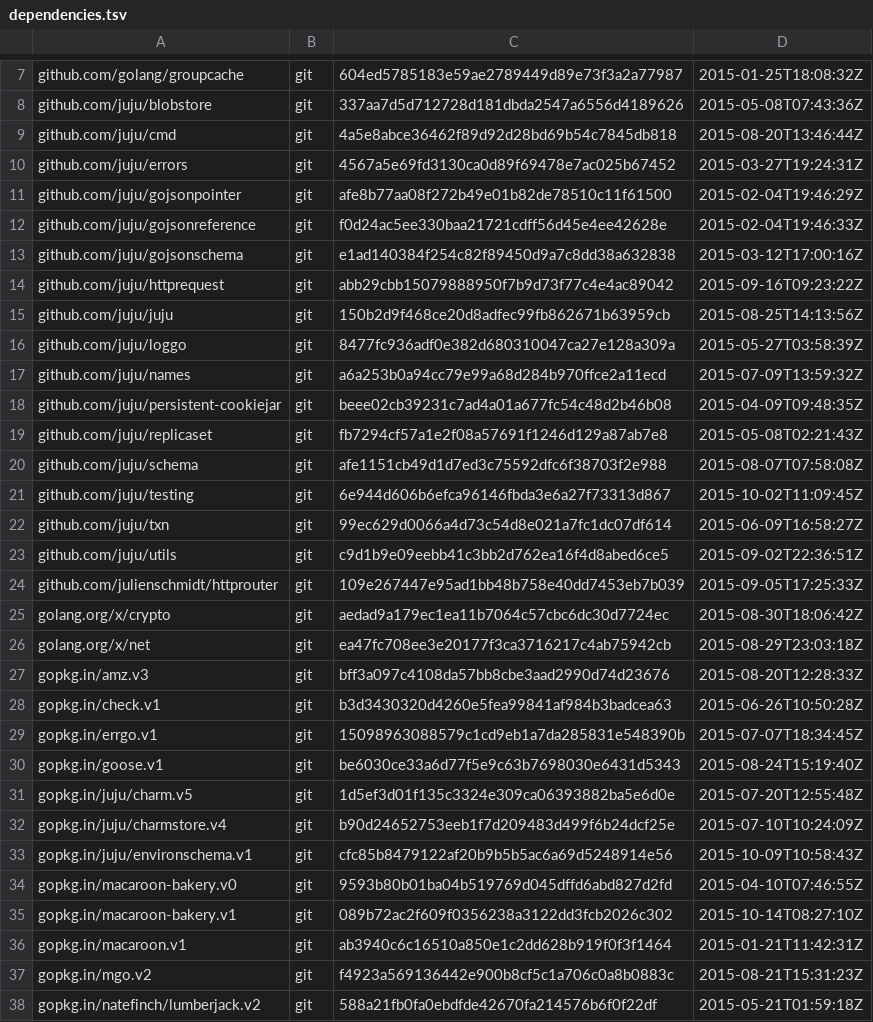
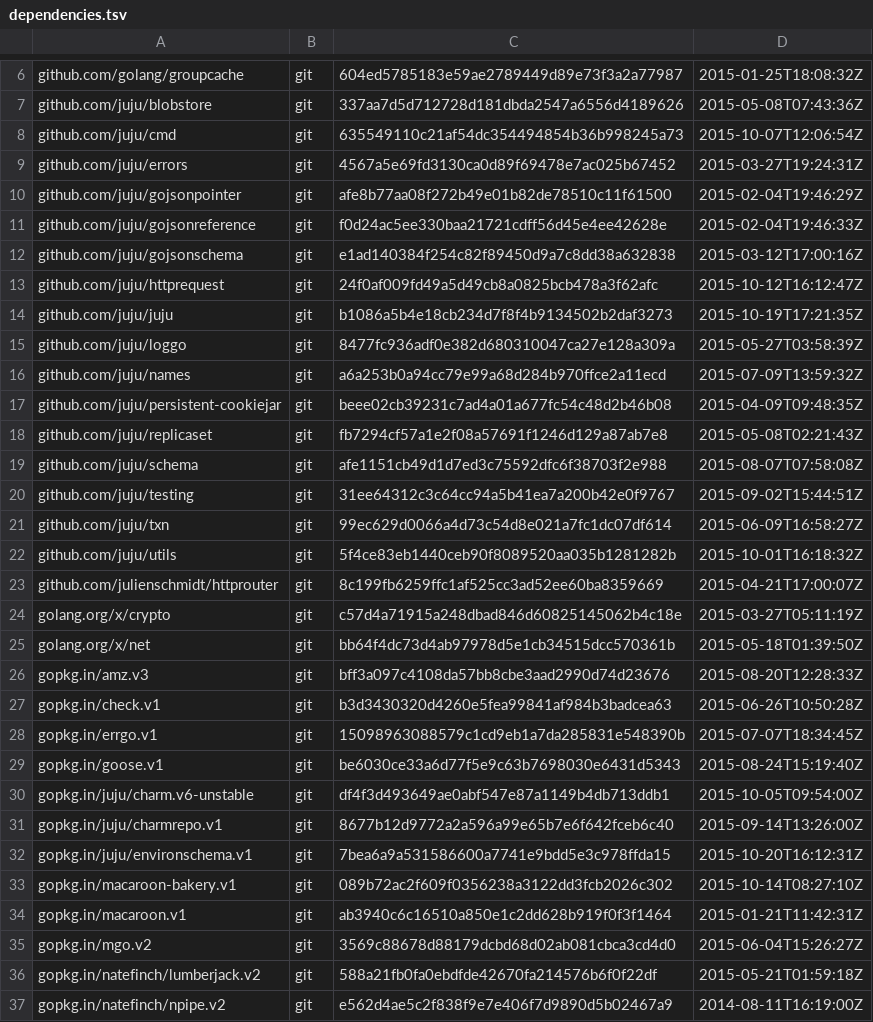
Before and after one commit to canonical/jimm, a TSV file: dependencies.tsv, drawn as a sheet; only a part is shown, gaps mark what is left out; the shorter side is filled out with more unchanged rows; the diff covers the shown part only.

Commit message:
cmd/juju-jem/jemcmd: all interactive entry of templates

```diff
--- a/dependencies.tsv
+++ b/dependencies.tsv
@@ -8,3 +7,3 @@ github.com/golang/groupcache	git	604ed5785183e59ae2789449d89e73f3a2a77987	2015-0
 github.com/juju/blobstore	git	337aa7d5d712728d181dbda2547a6556d4189626	2015-05-08T07:43:36Z
-github.com/juju/cmd	git	4a5e8abce36462f89d92d28bd69b54c7845db818	2015-08-20T13:46:44Z
+github.com/juju/cmd	git	635549110c21af54dc354494854b36b998245a73	2015-10-07T12:06:54Z
 github.com/juju/errors	git	4567a5e69fd3130ca0d89f69478e7ac025b67452	2015-03-27T19:24:31Z
@@ -13,4 +12,4 @@ github.com/juju/gojsonreference	git	f0d24ac5ee330baa21721cdff56d45e4ee42628e	201
 github.com/juju/gojsonschema	git	e1ad140384f254c82f89450d9a7c8dd38a632838	2015-03-12T17:00:16Z
-github.com/juju/httprequest	git	abb29cbb15079888950f7b9d73f77c4e4ac89042	2015-09-16T09:23:22Z
-github.com/juju/juju	git	150b2d9f468ce20d8adfec99fb862671b63959cb	2015-08-25T14:13:56Z
+github.com/juju/httprequest	git	24f0af009fd49a5d49cb8a0825bcb478a3f62afc	2015-10-12T16:12:47Z
+github.com/juju/juju	git	b1086a5b4e18cb234d7f8f4b9134502b2daf3273	2015-10-19T17:21:35Z
 github.com/juju/loggo	git	8477fc936adf0e382d680310047ca27e128a309a	2015-05-27T03:58:39Z
@@ -20,8 +19,8 @@ github.com/juju/replicaset	git	fb7294cf57a1e2f08a57691f1246d129a87ab7e8	2015-05-
 github.com/juju/schema	git	afe1151cb49d1d7ed3c75592dfc6f38703f2e988	2015-08-07T07:58:08Z
-github.com/juju/testing	git	6e944d606b6efca96146fbda3e6a27f73313d867	2015-10-02T11:09:45Z
+github.com/juju/testing	git	31ee64312c3c64cc94a5b41ea7a200b42e0f9767	2015-09-02T15:44:51Z
 github.com/juju/txn	git	99ec629d0066a4d73c54d8e021a7fc1dc07df614	2015-06-09T16:58:27Z
-github.com/juju/utils	git	c9d1b9e09eebb41c3bb2d762ea16f4d8abed6ce5	2015-09-02T22:36:51Z
-github.com/julienschmidt/httprouter	git	109e267447e95ad1bb48b758e40dd7453eb7b039	2015-09-05T17:25:33Z
-golang.org/x/crypto	git	aedad9a179ec1ea11b7064c57cbc6dc30d7724ec	2015-08-30T18:06:42Z
-golang.org/x/net	git	ea47fc708ee3e20177f3ca3716217c4ab75942cb	2015-08-29T23:03:18Z
+github.com/juju/utils	git	5f4ce83eb1440ceb90f8089520aa035b1281282b	2015-10-01T16:18:32Z
+github.com/julienschmidt/httprouter	git	8c199fb6259ffc1af525cc3ad52ee60ba8359669	2015-04-21T17:00:07Z
+golang.org/x/crypto	git	c57d4a71915a248dbad846d60825145062b4c18e	2015-03-27T05:11:19Z
+golang.org/x/net	git	bb64f4dc73d4ab97978d5e1cb34515dcc570361b	2015-05-18T01:39:50Z
 gopkg.in/amz.v3	git	bff3a097c4108da57bb8cbe3aad2990d74d23676	2015-08-20T12:28:33Z
@@ -30,9 +29,8 @@ gopkg.in/errgo.v1	git	15098963088579c1cd9eb1a7da285831e548390b	2015-07-07T18:34:
 gopkg.in/goose.v1	git	be6030ce33a6d77f5e9c63b7698030e6431d5343	2015-08-24T15:19:40Z
-gopkg.in/juju/charm.v5	git	1d5ef3d01f135c3324e309ca06393882ba5e6d0e	2015-07-20T12:55:48Z
-gopkg.in/juju/charmstore.v4	git	b90d24652753eeb1f7d209483d499f6b24dcf25e	2015-07-10T10:24:09Z
-gopkg.in/juju/environschema.v1	git	cfc85b8479122af20b9b5b5ac6a69d5248914e56	2015-10-09T10:58:43Z
-gopkg.in/macaroon-bakery.v0	git	9593b80b01ba04b519769d045dffd6abd827d2fd	2015-04-10T07:46:55Z
+gopkg.in/juju/charm.v6-unstable	git	df4f3d493649ae0abf547e87a1149b4db713ddb1	2015-10-05T09:54:00Z
+gopkg.in/juju/charmrepo.v1	git	8677b12d9772a2a596a99e65b7e6f642fceb6c40	2015-09-14T13:26:00Z
+gopkg.in/juju/environschema.v1	git	7bea6a9a531586600a7741e9bdd5e3c978ffda15	2015-10-20T16:12:31Z
 gopkg.in/macaroon-bakery.v1	git	089b72ac2f609f0356238a3122dd3fcb2026c302	2015-10-14T08:27:10Z
 gopkg.in/macaroon.v1	git	ab3940c6c16510a850e1c2dd628b919f0f3f1464	2015-01-21T11:42:31Z
-gopkg.in/mgo.v2	git	f4923a569136442e900b8cf5c1a706c0a8b0883c	2015-08-21T15:31:23Z
+gopkg.in/mgo.v2	git	3569c88678d88179dcbd68d02ab081cbca3cd4d0	2015-06-04T15:26:27Z
 gopkg.in/natefinch/lumberjack.v2	git	588a21fb0fa0ebdfde42670fa214576b6f0f22df	2015-05-21T01:59:18Z
```
Also changed, not shown: 1 removed row elsewhere in this file, 7 other files.
